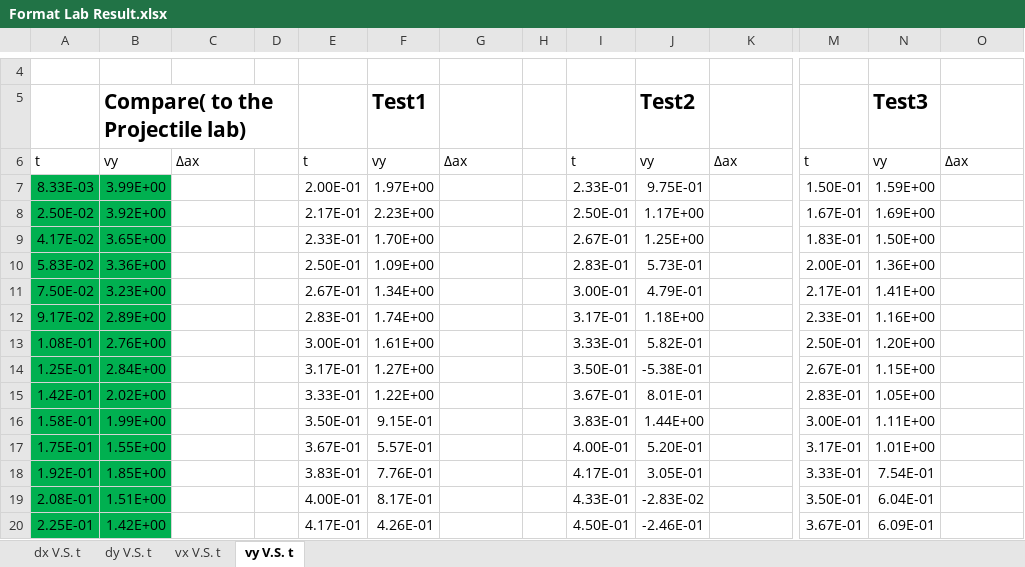
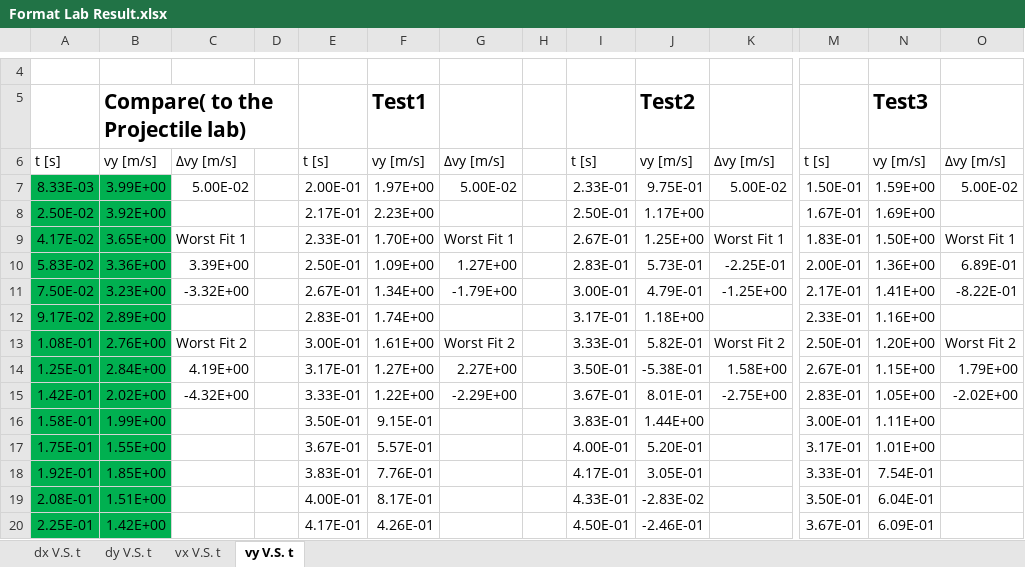
Before and after one commit to zangjiucheng/F22-Vanier-Physic-Lab-Data, an Excel workbook: Format Lab Result.xlsx, sheet vy V.S. t, drawn as a sheet; only a part is shown, gaps mark what is left out; values as stored, in another font and other column widths than the file's, no borders; charts and pictures not drawn; removed rows and columns are numbered as before the commit, all else as after; rows hold the shown columns only; the diff names each change by its address in the sheet, - before the commit and + after, or states it on an @@ line.

```diff
--- a/Format Lab Result.xlsx (sheet vy V.S. t)
+++ b/Format Lab Result.xlsx (sheet vy V.S. t)
-row 6: t | vy | ∆ax |  | t | vy | ∆ax |  | t | vy | ∆ax | t | vy | ∆ax
+row 6: t [s] | vy [m/s] | ∆vy [m/s] |  | t [s] | vy [m/s] | ∆vy [m/s] |  | t [s] | vy [m/s] | ∆vy [m/s] | t [s] | vy [m/s] | ∆vy [m/s]
-C7: (empty)
+C7: 5.00E-02
-G7: (empty)
+G7: 5.00E-02
-K7: (empty)
+K7: 5.00E-02
-O7: (empty)
+O7: 5.00E-02
-C9: (empty)
+C9: Worst Fit 1
-G9: (empty)
+G9: Worst Fit 1
-K9: (empty)
+K9: Worst Fit 1
-O9: (empty)
+O9: Worst Fit 1
-C10: (empty)
+C10: 3.39E+00
-G10: (empty)
+G10: 1.27E+00
-K10: (empty)
+K10: -2.25E-01
-O10: (empty)
+O10: 6.89E-01
-C11: (empty)
+C11: -3.32E+00
-G11: (empty)
+G11: -1.79E+00
-K11: (empty)
+K11: -1.25E+00
-O11: (empty)
+O11: -8.22E-01
-C13: (empty)
+C13: Worst Fit 2
-G13: (empty)
+G13: Worst Fit 2
-K13: (empty)
+K13: Worst Fit 2
-O13: (empty)
+O13: Worst Fit 2
-C14: (empty)
+C14: 4.19E+00
-G14: (empty)
+G14: 2.27E+00
-K14: (empty)
+K14: 1.58E+00
-O14: (empty)
+O14: 1.79E+00
-C15: (empty)
+C15: -4.32E+00
-G15: (empty)
+G15: -2.29E+00
-K15: (empty)
+K15: -2.75E+00
-O15: (empty)
+O15: -2.02E+00
```
Also changed, not shown: sheet vx V.S. t, sheet dy V.S. t, sheet dx V.S. t, charts or pictures.
